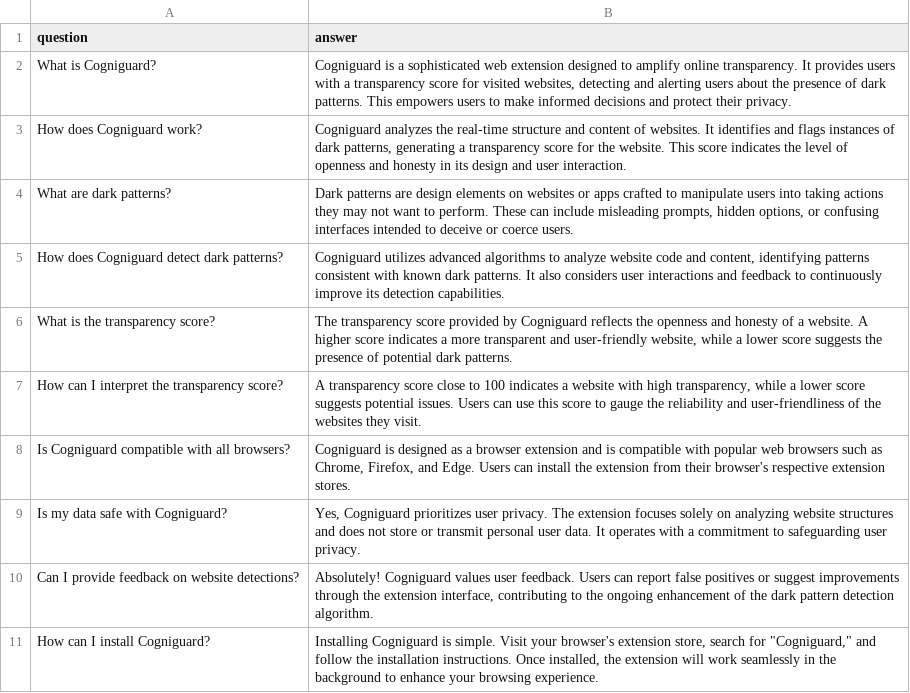
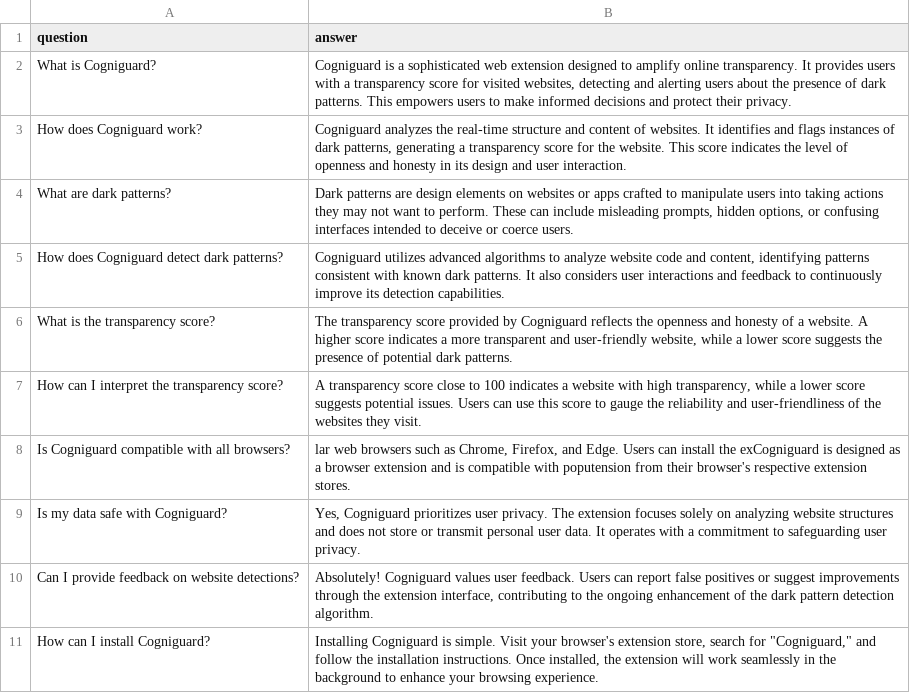
Before and after one commit to 4darsh-Dev/CogniGaurd, a CSV file: faqs.csv, drawn as a sheet.

Commit message:
updated datasets

```diff
--- a/faqs.csv
+++ b/faqs.csv
@@ -7,3 +7,3 @@ question,answer
 "How can I interpret the transparency score?","A transparency score close to 100 indicates a website with high transparency, while a lower score suggests potential issues. Users can use this score to gauge the reliability and user-friendliness of the websites they visit."
-"Is Cogniguard compatible with all browsers?","Cogniguard is designed as a browser extension and is compatible with popular web browsers such as Chrome, Firefox, and Edge. Users can install the extension from their browser's respective extension stores."
+"Is Cogniguard compatible with all browsers?","lar web browsers such as Chrome, Firefox, and Edge. Users can install the exCogniguard is designed as a browser extension and is compatible with poputension from their browser's respective extension stores."
 "Is my data safe with Cogniguard?","Yes, Cogniguard prioritizes user privacy. The extension focuses solely on analyzing website structures and does not store or transmit personal user data. It operates with a commitment to safeguarding user privacy."
```
Also changed, not shown: 4 other files.
